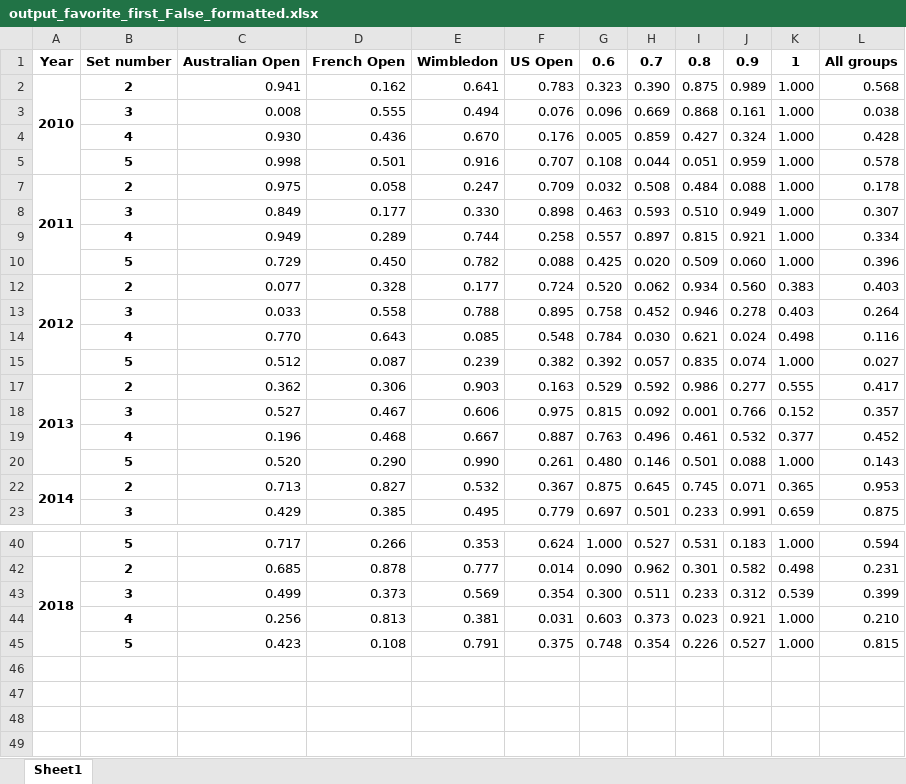
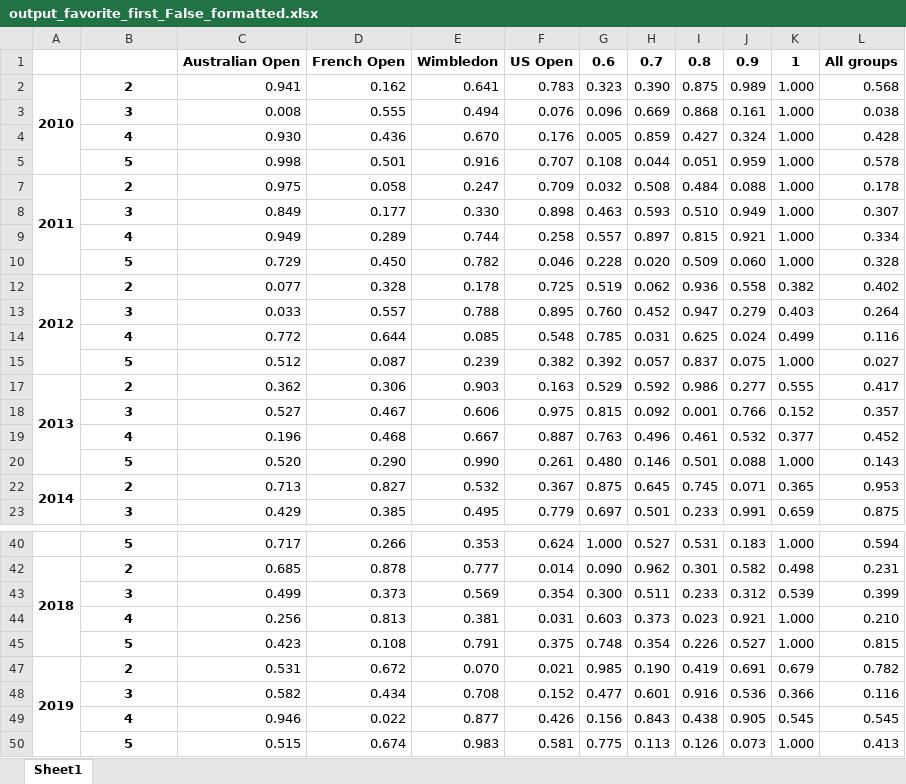
Before and after one commit to tomaskourim/mathsport2019, an Excel workbook: results/output_favorite_first_False_formatted.xlsx, sheet Sheet1, drawn as a sheet; only a part is shown, gaps mark what is left out; values as stored, in another font and other column widths than the file's, no borders; conditional formats not drawn; removed rows and columns are numbered as before the commit, all else as after; the diff names each change by its address in the sheet, - before the commit and + after, or states it on an @@ line.

```diff
--- a/results/output_favorite_first_False_formatted.xlsx (sheet Sheet1)
+++ b/results/output_favorite_first_False_formatted.xlsx (sheet Sheet1)
@@ column A renumbered in row 1 @@
-B1: Set number
+B1: (empty)
-F10: 0.088
+F10: 0.046
-G10: 0.425
+G10: 0.228
-L10: 0.396
+L10: 0.328
-E12: 0.177
+E12: 0.178
-F12: 0.724
+F12: 0.725
-G12: 0.520
+G12: 0.519
-I12: 0.934
+I12: 0.936
-J12: 0.560
+J12: 0.558
-K12: 0.383
+K12: 0.382
-L12: 0.403
+L12: 0.402
-D13: 0.558
+D13: 0.557
-G13: 0.758
+G13: 0.760
-I13: 0.946
+I13: 0.947
-J13: 0.278
+J13: 0.279
-row 14:  | 4 | 0.770 | 0.643 | 0.085 | 0.548 | 0.784 | 0.030 | 0.621 | 0.024 | 0.498 | 0.116
+row 14:  | 4 | 0.772 | 0.644 | 0.085 | 0.548 | 0.785 | 0.031 | 0.625 | 0.024 | 0.499 | 0.116
-I15: 0.835
+I15: 0.837
-J15: 0.074
+J15: 0.075
+row 47: 2019 | 2 | 0.531 | 0.672 | 0.070 | 0.021 | 0.985 | 0.190 | 0.419 | 0.691 | 0.679 | 0.782
+row 48:  | 3 | 0.582 | 0.434 | 0.708 | 0.152 | 0.477 | 0.601 | 0.916 | 0.536 | 0.366 | 0.116
+row 49:  | 4 | 0.946 | 0.022 | 0.877 | 0.426 | 0.156 | 0.843 | 0.438 | 0.905 | 0.545 | 0.545
+row 50:  | 5 | 0.515 | 0.674 | 0.983 | 0.581 | 0.775 | 0.113 | 0.126 | 0.073 | 1.000 | 0.413
```
Also changed, not shown: hidden cells, results/lambdas_favorite_first_True.xlsx, results/output_favorite_first_True_formatted.xlsx, 2 other files.
